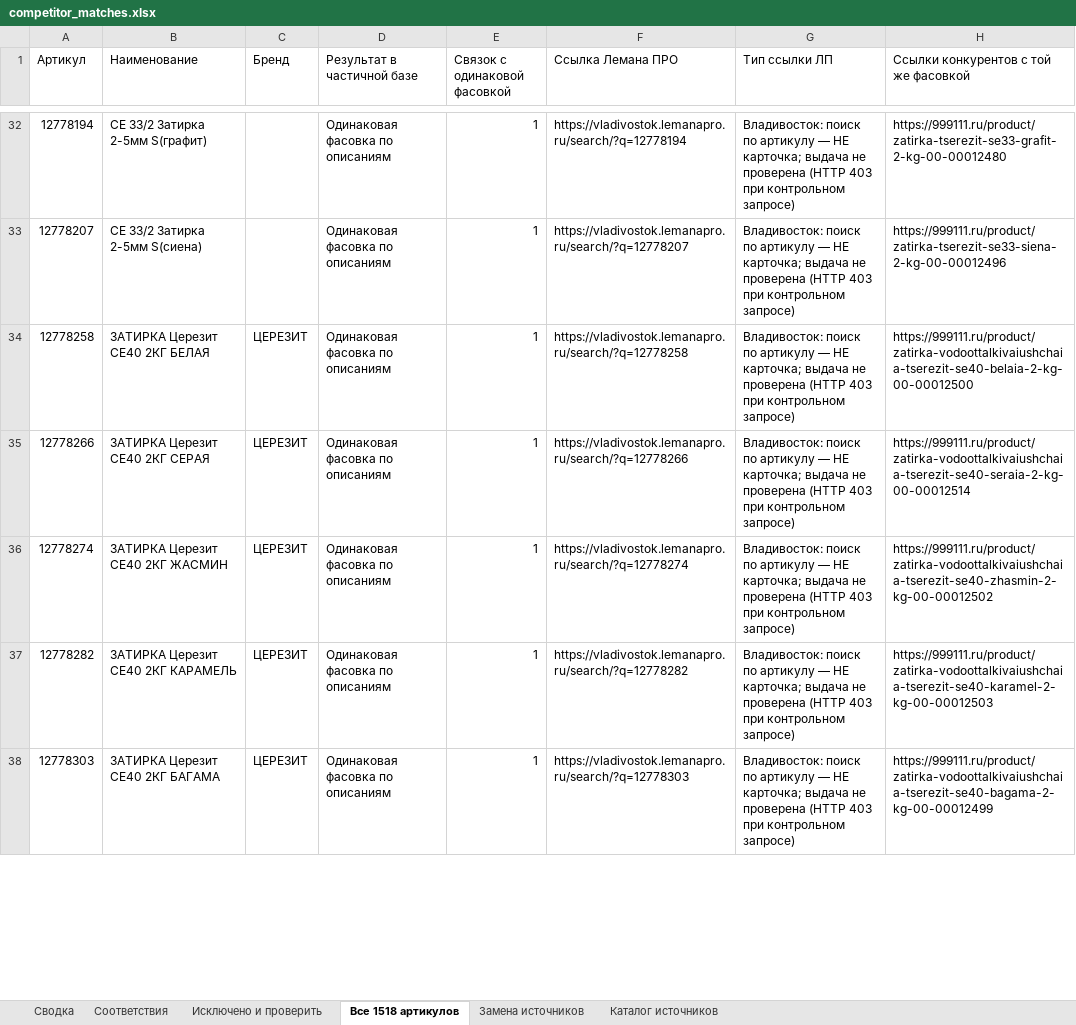
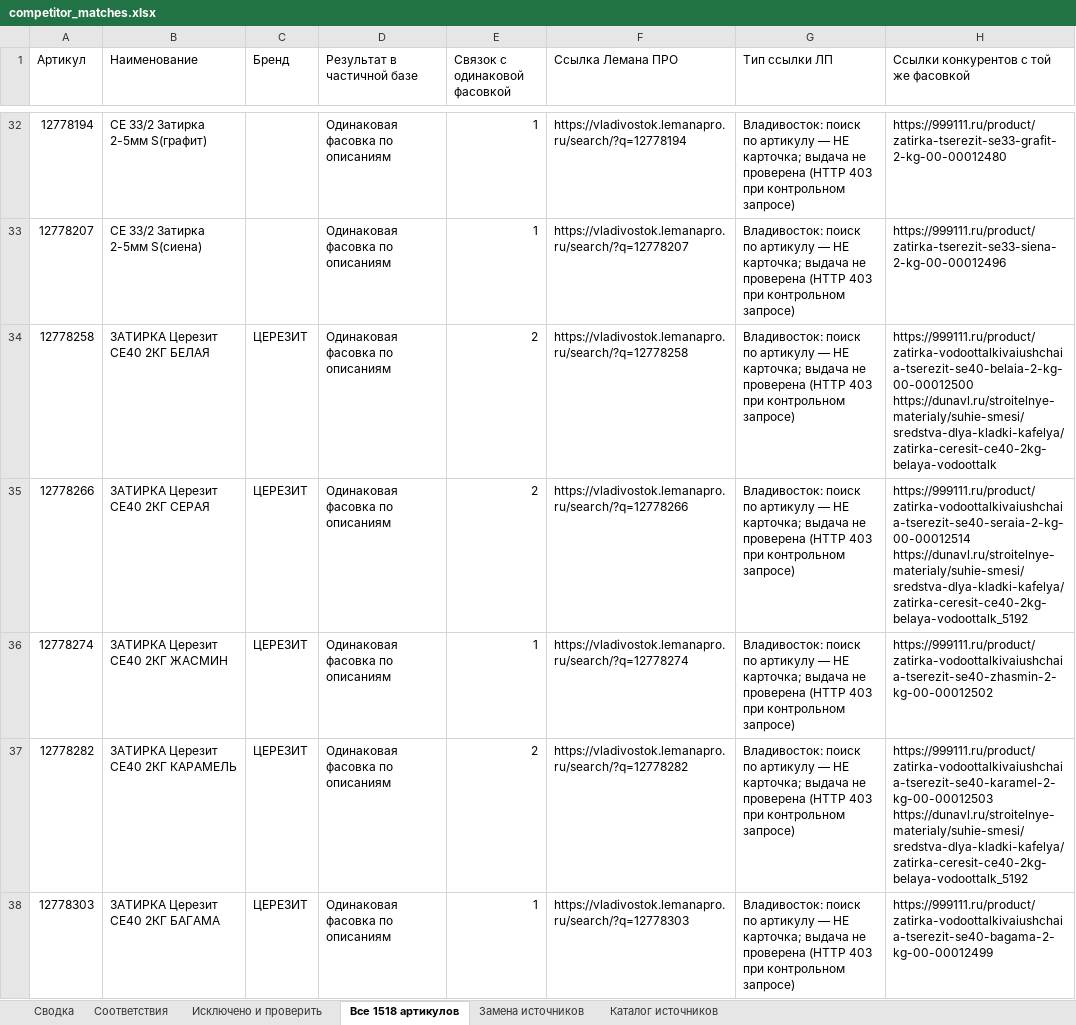
Before and after one commit to dmitrypalych44-ai/cloude, an Excel workbook: reports/competitor_matches.xlsx, sheet Все 1518 артикулов, drawn as a sheet; only a part is shown, gaps mark what is left out; values as stored, in another font and other column widths than the file's, no cell formats; ↵ is a line break in a cell; the diff covers the shown part only; the diff names each change by its address in the sheet, - before the commit and + after, or states it on an @@ line.

Commit message:
Add store-only Ceresit offers from Duna second catalog page
Co-authored-by: arena-agent <297053741+arena-agent@users.noreply.github.com>

```diff
--- a/reports/competitor_matches.xlsx (sheet Все 1518 артикулов)
+++ b/reports/competitor_matches.xlsx (sheet Все 1518 артикулов)
-E34:E35 (Связок с одинаковой фасовкой): 1
+E34:E35 (Связок с одинаковой фасовкой): 2
-H34: https://999111.ru/product/zatirka-vodoottalkivaiushchaia-tserezit-se40-belaia-2-kg-00-00012500
+H34: https://999111.ru/product/zatirka-vodoottalkivaiushchaia-tserezit-se40-belaia-2-kg-00-00012500 ↵ https://dunavl.ru/stroitelnye-materialy/suhie-smesi/sredstva-dlya-kladki-kafelya/zatirka-ceresit-ce40-2kg-belaya-vodoottalk
-H35: https://999111.ru/product/zatirka-vodoottalkivaiushchaia-tserezit-se40-seraia-2-kg-00-00012514
+H35: https://999111.ru/product/zatirka-vodoottalkivaiushchaia-tserezit-se40-seraia-2-kg-00-00012514 ↵ https://dunavl.ru/stroitelnye-materialy/suhie-smesi/sredstva-dlya-kladki-kafelya/zatirka-ceresit-ce40-2kg-belaya-vodoottalk_5192
-E37 (Связок с одинаковой фасовкой): 1
+E37 (Связок с одинаковой фасовкой): 2
-H37: https://999111.ru/product/zatirka-vodoottalkivaiushchaia-tserezit-se40-karamel-2-kg-00-00012503
+H37: https://999111.ru/product/zatirka-vodoottalkivaiushchaia-tserezit-se40-karamel-2-kg-00-00012503 ↵ https://dunavl.ru/stroitelnye-materialy/suhie-smesi/sredstva-dlya-kladki-kafelya/zatirka-ceresit-ce40-2kg-belaya-vodoottalk_5192
```
Also changed, not shown: 18 edited cells elsewhere in this sheet, sheet Соответствия, sheet Каталог источников, sheet Сводка, cell formats, 4 other files.
